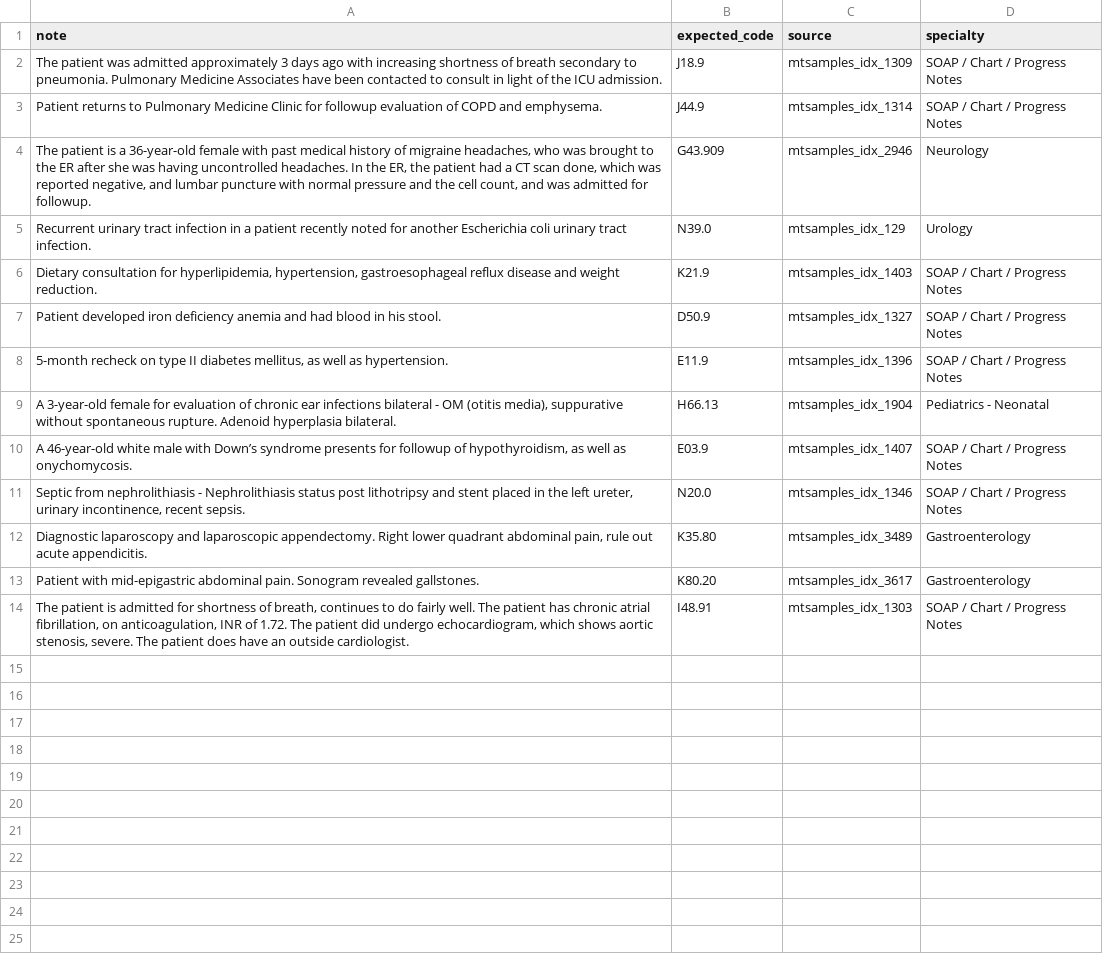
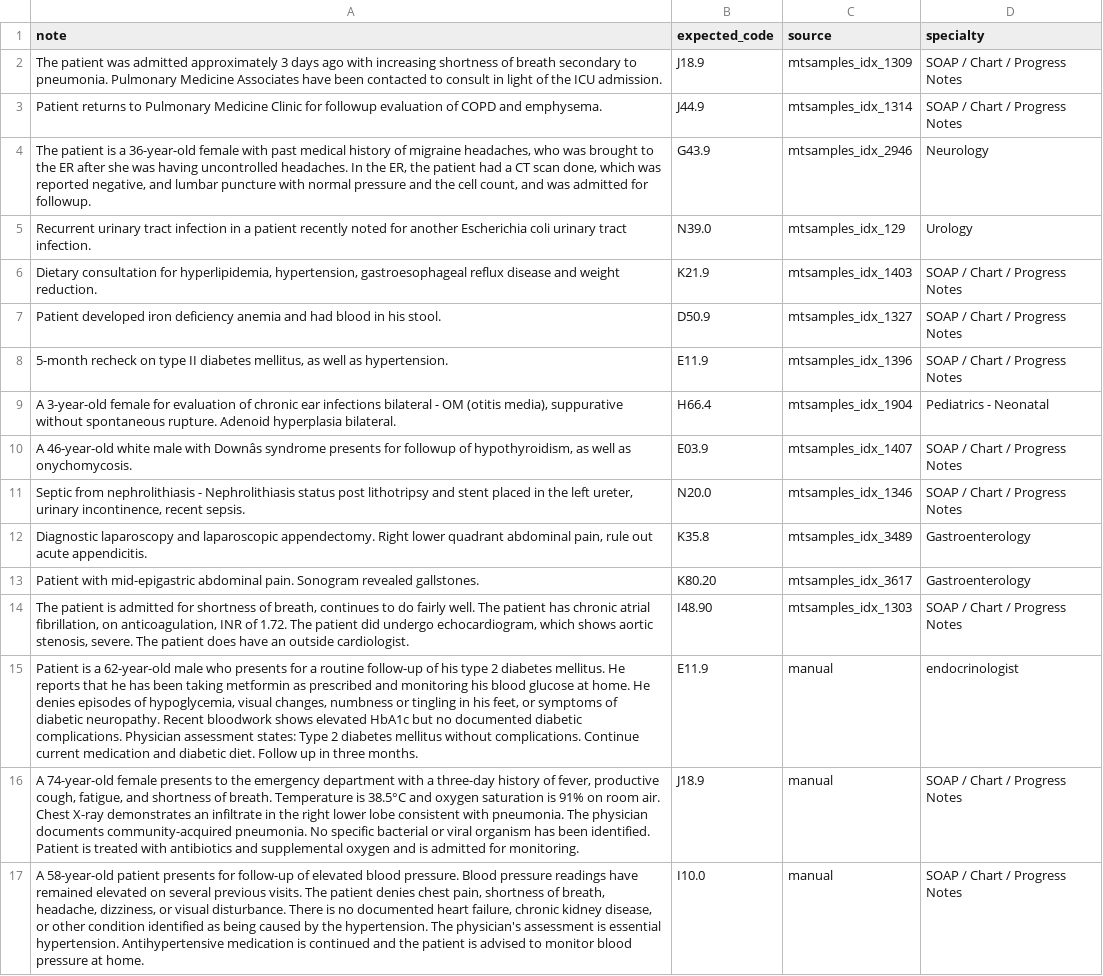
Before and after one commit to Vikashkhatri/icd10-coder, a CSV file: data/mtsamples_test_set.csv, drawn as a sheet; the diff names each change by its address in the sheet, - before the commit and + after, or states it on an @@ line.

```diff
--- a/data/mtsamples_test_set.csv
+++ b/data/mtsamples_test_set.csv
-B4 (expected_code): G43.909
+B4 (expected_code): G43.9
-B9 (expected_code): H66.13
+B9 (expected_code): H66.4
-A10 (note): …male with Down’s syndrome presents…
+A10 (note): …male with Downâs syndrome presents…
-B12 (expected_code): K35.80
+B12 (expected_code): K35.8
-B14 (expected_code): I48.91
+B14 (expected_code): I48.90
+row 15: Patient is a 62-year-old male who presents for a routine follow-up of his type 2 diabetes mellitus. He reports that he has been taking metformin as prescribed and monitoring his blood glucose at home. He denies episodes of hypoglycemia, visual changes, numbness or tingling in his feet, or symptoms of diabetic neuropathy. Recent bloodwork shows elevated HbA1c but no documented diabetic complications. Physician assessment states: Type 2 diabetes mellitus without complications. Continue current medication and diabetic diet. Follow up in three months. | E11.9 | manual | endocrinologist
+row 16: A 74-year-old female presents to the emergency department with a three-day history of fever, productive cough, fatigue, and shortness of breath. Temperature is 38.5°C and oxygen saturation is 91% on room air. Chest X-ray demonstrates an infiltrate in the right lower lobe consistent with pneumonia. The physician documents community-acquired pneumonia. No specific bacterial or viral organism has been identified. Patient is treated with antibiotics and supplemental oxygen and is admitted for monitoring. | J18.9 | manual | SOAP / Chart / Progress Notes
+row 17: A 58-year-old patient presents for follow-up of elevated blood pressure. Blood pressure readings have remained elevated on several previous visits. The patient denies chest pain, shortness of breath, headache, dizziness, or visual disturbance. There is no documented heart failure, chronic kidney disease, or other condition identified as being caused by the hypertension. The physician's assessment is essential hypertension. Antihypertensive medication is continued and the patient is advised to monitor blood pressure at home. | I10.0 | manual | SOAP / Chart / Progress Notes
```
Also changed, not shown: 1 other file.
